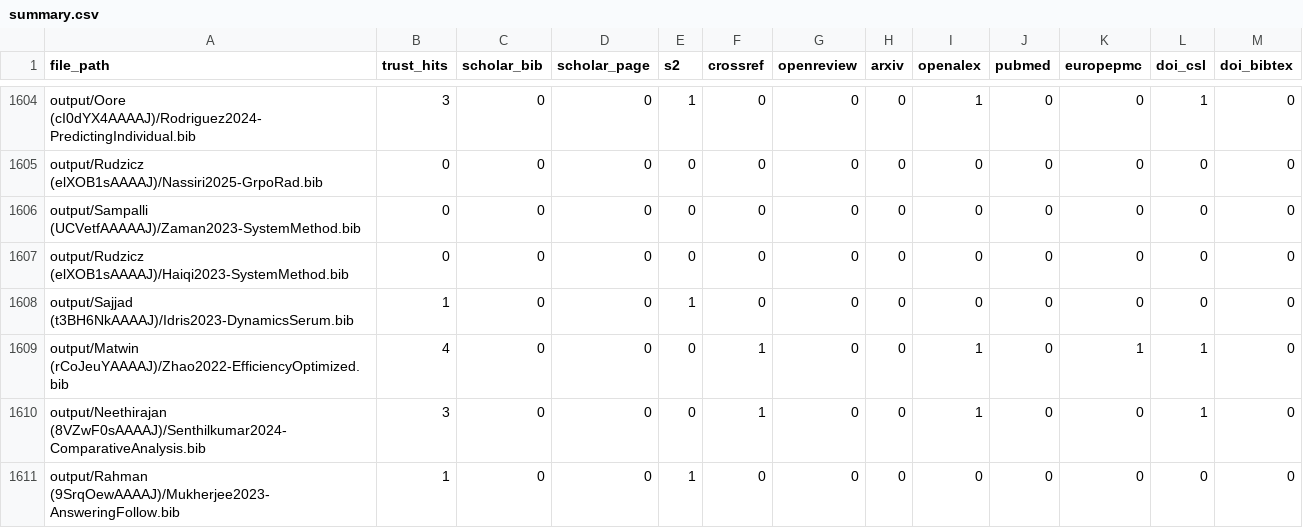
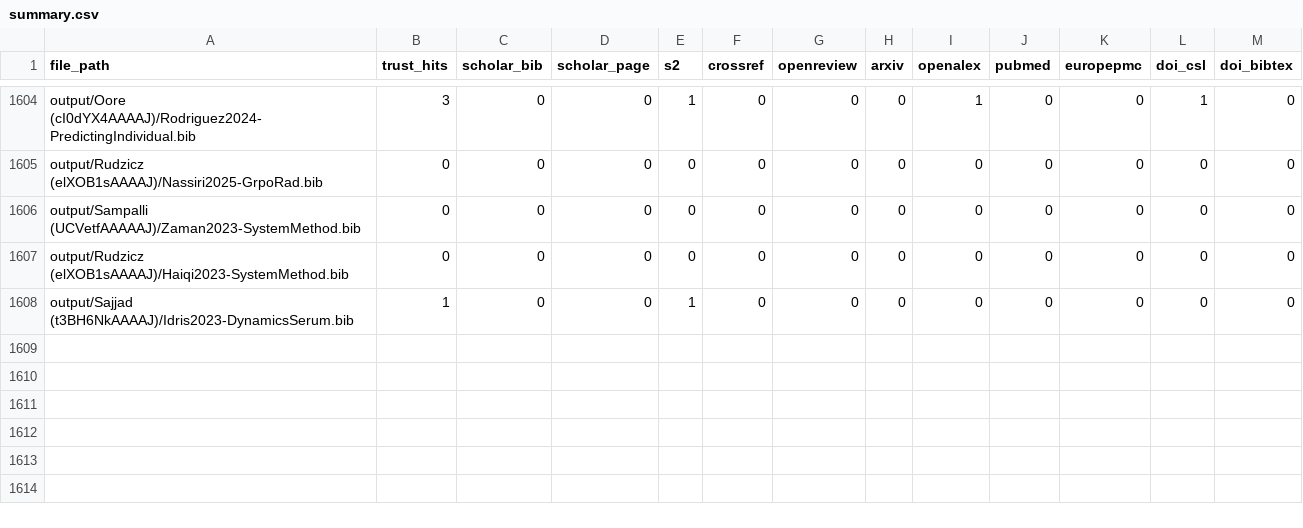
Before and after one commit to MAPS-Lab/CiteForge, a CSV file: output/summary.csv, drawn as a sheet; only a part is shown, gaps mark what is left out.

```diff
--- a/output/summary.csv
+++ b/output/summary.csv
@@ -1608,4 +1608 @@ output/Rudzicz (elXOB1sAAAAJ)/Haiqi2023-SystemMethod.bib,0,0,0,0,0,0,0,0,0,0,0,0
 output/Sajjad (t3BH6NkAAAAJ)/Idris2023-DynamicsSerum.bib,1,0,0,1,0,0,0,0,0,0,0,0
-output/Matwin (rCoJeuYAAAAJ)/Zhao2022-EfficiencyOptimized.bib,4,0,0,0,1,0,0,1,0,1,1,0
-output/Neethirajan (8VZwF0sAAAAJ)/Senthilkumar2024-ComparativeAnalysis.bib,3,0,0,0,1,0,0,1,0,0,1,0
-output/Rahman (9SrqOewAAAAJ)/Mukherjee2023-AnsweringFollow.bib,1,0,0,1,0,0,0,0,0,0,0,0
```
Also changed, not shown: 5 other files.
